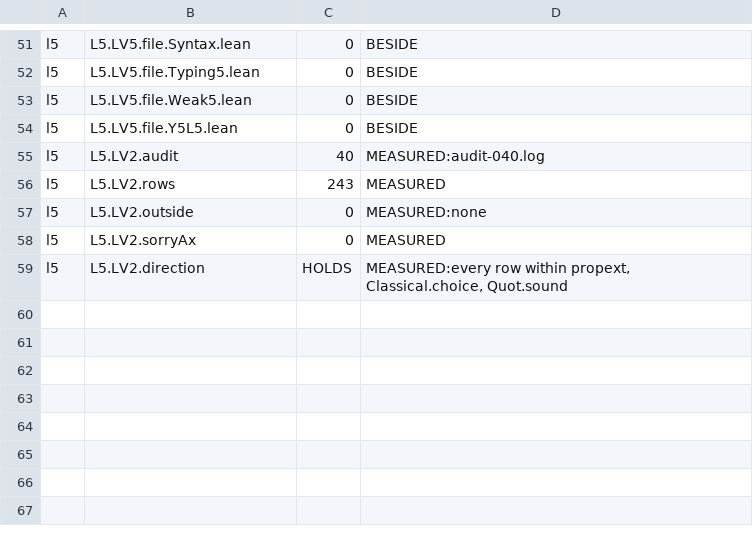
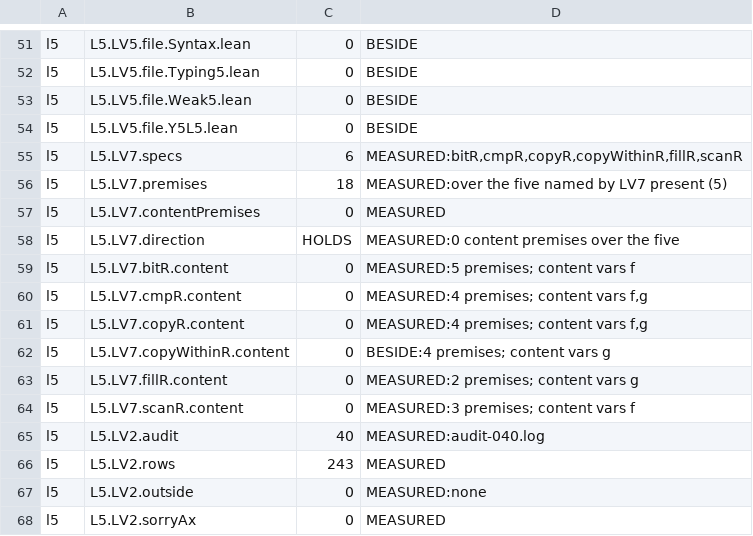
Before and after one commit to jyh/vir, a TSV file: l5/out/counts-l5.tsv, drawn as a sheet; only a part is shown, gaps mark what is left out; the shorter side is filled out with more unchanged rows.

```diff
--- a/l5/out/counts-l5.tsv
+++ b/l5/out/counts-l5.tsv
@@ -54,2 +54,12 @@ l5	L5.LV5.file.Weak5.lean	0	BESIDE
 l5	L5.LV5.file.Y5L5.lean	0	BESIDE
+l5	L5.LV7.specs	6	MEASURED:bitR,cmpR,copyR,copyWithinR,fillR,scanR
+l5	L5.LV7.premises	18	MEASURED:over the five named by LV7 present (5)
+l5	L5.LV7.contentPremises	0	MEASURED
+l5	L5.LV7.direction	HOLDS	MEASURED:0 content premises over the five
+l5	L5.LV7.bitR.content	0	MEASURED:5 premises; content vars f
+l5	L5.LV7.cmpR.content	0	MEASURED:4 premises; content vars f,g
+l5	L5.LV7.copyR.content	0	MEASURED:4 premises; content vars f,g
+l5	L5.LV7.copyWithinR.content	0	BESIDE:4 premises; content vars g
+l5	L5.LV7.fillR.content	0	MEASURED:2 premises; content vars g
+l5	L5.LV7.scanR.content	0	MEASURED:3 premises; content vars f
 l5	L5.LV2.audit	40	MEASURED:audit-040.log
```
Also changed, not shown: 3 other files.
